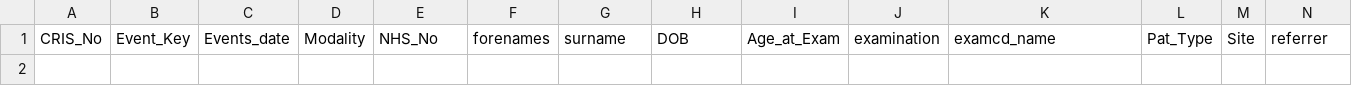
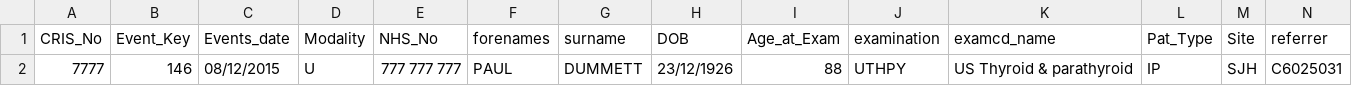
Before and after one commit to adamhastings02/MEng-Individual-Project-Software, a CSV file: data/outputdata.csv, drawn as a sheet; only a part is shown; rows hold the shown columns only; the diff names each change by its address in the sheet, - before the commit and + after, or states it on an @@ line.

```diff
--- a/data/outputdata.csv
+++ b/data/outputdata.csv
+row 2: 7777 | 146 | 08/12/2015 | U | 777 777 777 | PAUL | DUMMETT | 23/12/1926 | 88 | UTHPY | US Thyroid & parathyroid | IP | SJH | C6025031
```
Also changed, not shown: data/transcripts.csv, 53 other files.
